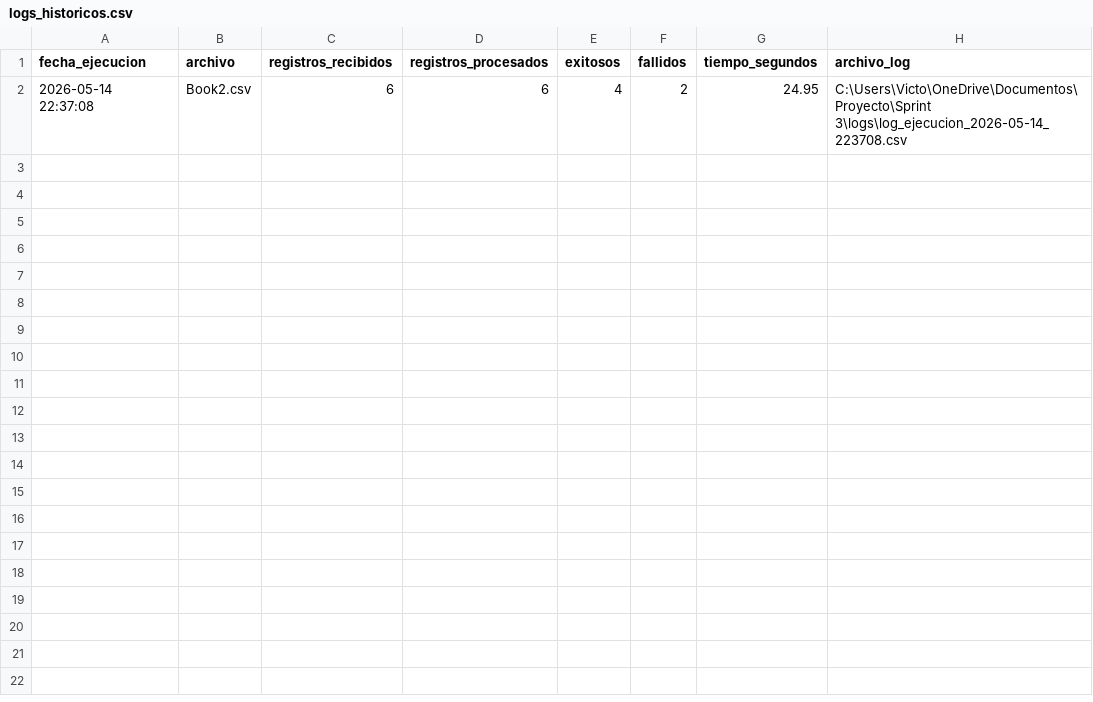
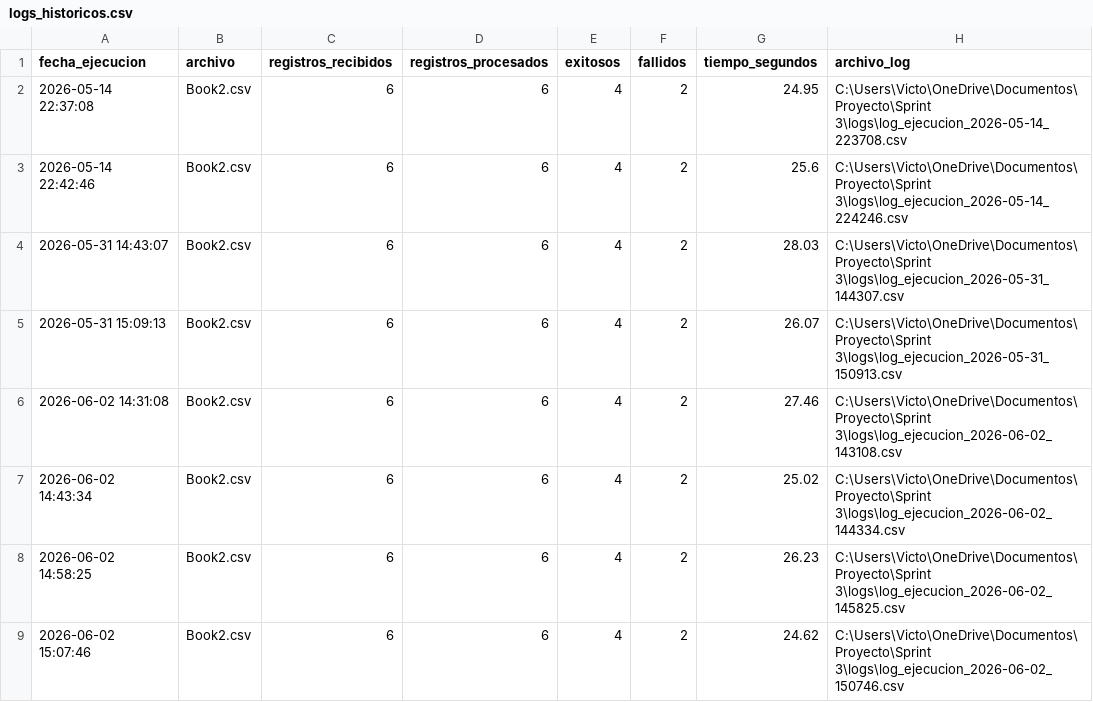
Before and after one commit to Victoriamrncc/Paladini_geocoding, a CSV file: logs/logs_historicos.csv, drawn as a sheet.

```diff
--- a/logs/logs_historicos.csv
+++ b/logs/logs_historicos.csv
@@ -2 +2,8 @@ fecha_ejecucion,archivo,registros_recibidos,registros_procesados,exitosos,fallid
 2026-05-14 22:37:08,Book2.csv,6,6,4,2,24.95,C:\Users\Victo\OneDrive\Documentos\Proyecto\Sprint 3\logs\log_ejecucion_2026-05-14_223708.csv
+2026-05-14 22:42:46,Book2.csv,6,6,4,2,25.6,C:\Users\Victo\OneDrive\Documentos\Proyecto\Sprint 3\logs\log_ejecucion_2026-05-14_224246.csv
+2026-05-31 14:43:07,Book2.csv,6,6,4,2,28.03,C:\Users\Victo\OneDrive\Documentos\Proyecto\Sprint 3\logs\log_ejecucion_2026-05-31_144307.csv
+2026-05-31 15:09:13,Book2.csv,6,6,4,2,26.07,C:\Users\Victo\OneDrive\Documentos\Proyecto\Sprint 3\logs\log_ejecucion_2026-05-31_150913.csv
+2026-06-02 14:31:08,Book2.csv,6,6,4,2,27.46,C:\Users\Victo\OneDrive\Documentos\Proyecto\Sprint 3\logs\log_ejecucion_2026-06-02_143108.csv
+2026-06-02 14:43:34,Book2.csv,6,6,4,2,25.02,C:\Users\Victo\OneDrive\Documentos\Proyecto\Sprint 3\logs\log_ejecucion_2026-06-02_144334.csv
+2026-06-02 14:58:25,Book2.csv,6,6,4,2,26.23,C:\Users\Victo\OneDrive\Documentos\Proyecto\Sprint 3\logs\log_ejecucion_2026-06-02_145825.csv
+2026-06-02 15:07:46,Book2.csv,6,6,4,2,24.62,C:\Users\Victo\OneDrive\Documentos\Proyecto\Sprint 3\logs\log_ejecucion_2026-06-02_150746.csv
```
Also changed, not shown: 3 other files.
